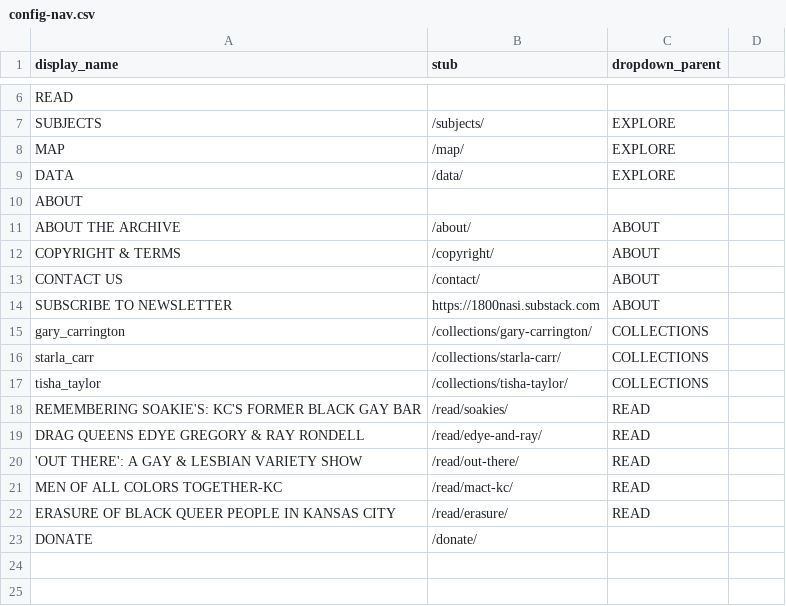
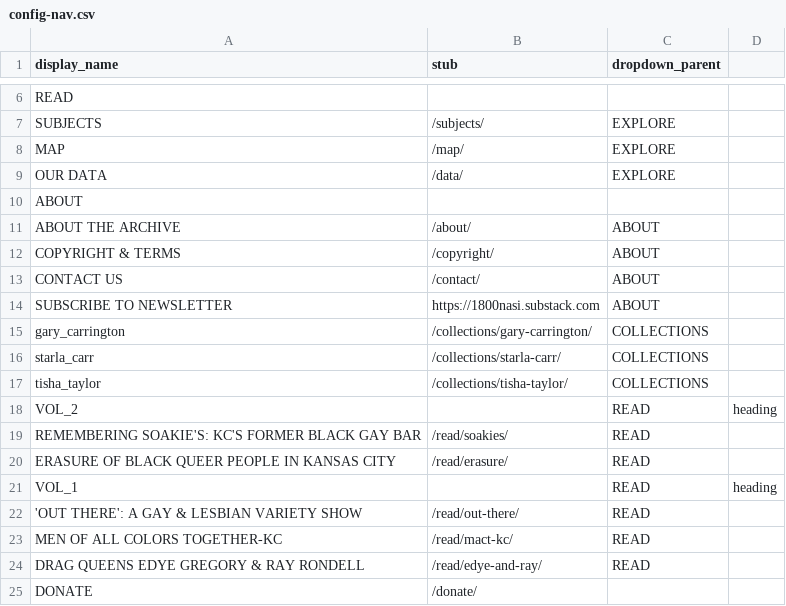
Before and after one commit to 1800nasi/bqkc, a CSV file: _data/config-nav.csv, drawn as a sheet; only a part is shown, gaps mark what is left out.

```diff
--- a/_data/config-nav.csv
+++ b/_data/config-nav.csv
@@ -8,3 +8,3 @@ SUBJECTS,/subjects/,EXPLORE
 MAP,/map/,EXPLORE
-DATA,/data/,EXPLORE
+OUR DATA,/data/,EXPLORE
 ABOUT,,
@@ -17,7 +17,9 @@ starla_carr,/collections/starla-carr/,COLLECTIONS
 tisha_taylor,/collections/tisha-taylor/,COLLECTIONS
+VOL_2,,READ,heading
 REMEMBERING SOAKIE'S: KC'S FORMER BLACK GAY BAR,/read/soakies/,READ
-DRAG QUEENS EDYE GREGORY & RAY RONDELL,/read/edye-and-ray/,READ
+ERASURE OF BLACK QUEER PEOPLE IN KANSAS CITY,/read/erasure/,READ
+VOL_1,,READ,heading
 'OUT THERE': A GAY & LESBIAN VARIETY SHOW,/read/out-there/,READ
 MEN OF ALL COLORS TOGETHER-KC,/read/mact-kc/,READ
-ERASURE OF BLACK QUEER PEOPLE IN KANSAS CITY,/read/erasure/,READ
+DRAG QUEENS EDYE GREGORY & RAY RONDELL,/read/edye-and-ray/,READ
 DONATE,/donate/,
```
Also changed, not shown: _data/config-browse.csv, _data/config-metadata.csv, 27 other files.
